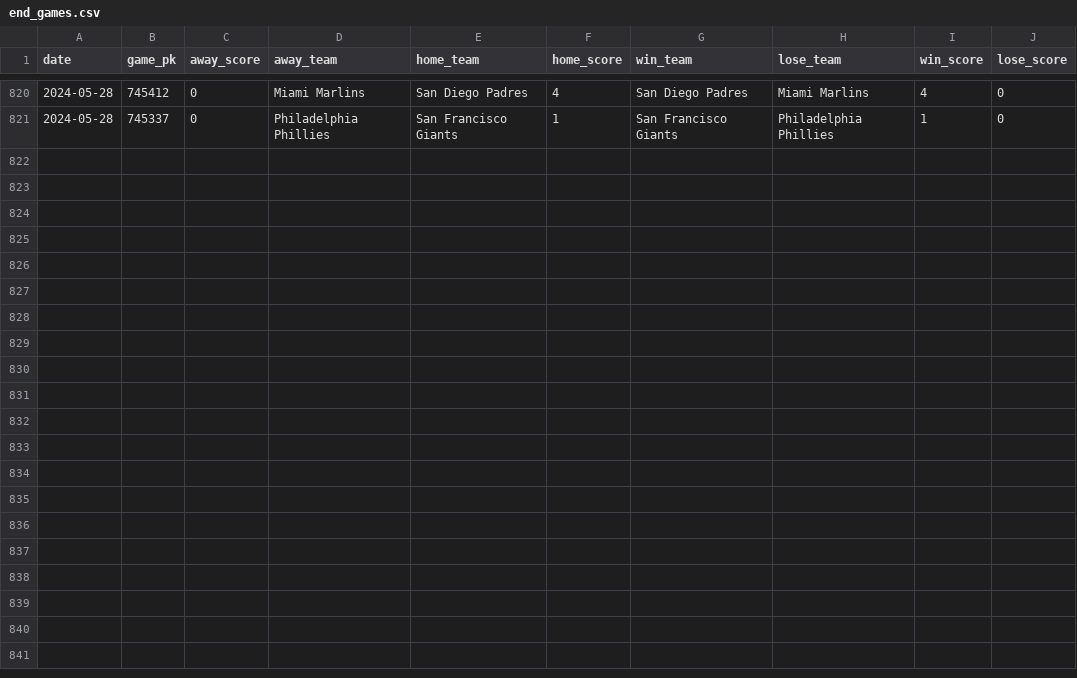
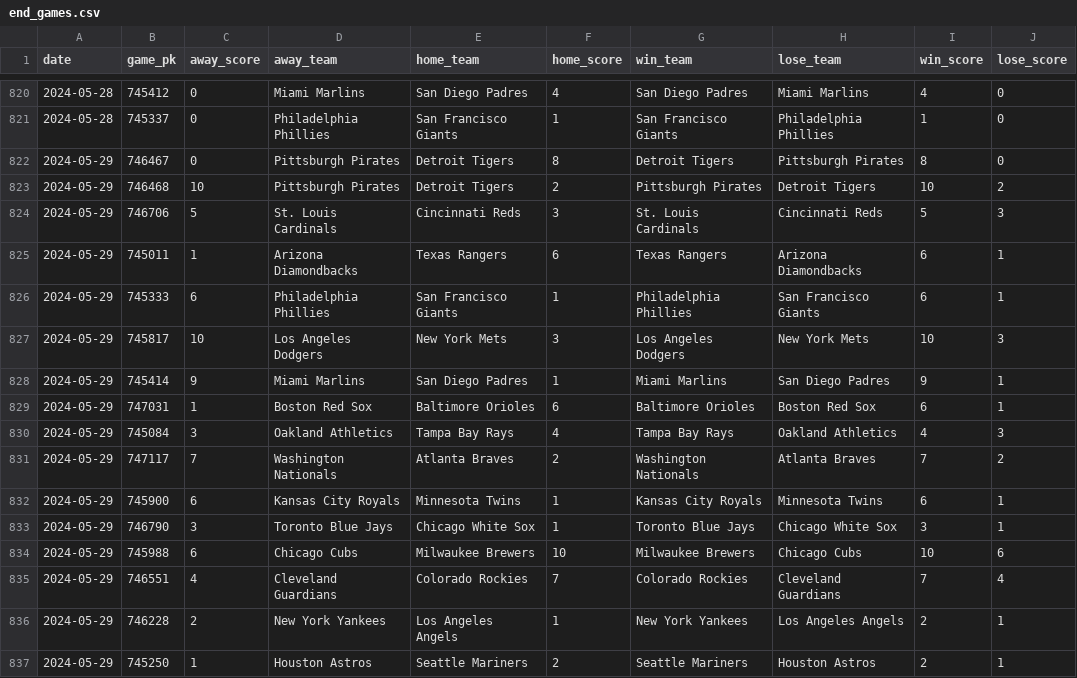
Before and after one commit to chadallison/mlb24, a CSV file: data/end_games.csv, drawn as a sheet; only a part is shown, gaps mark what is left out.

```diff
--- a/data/end_games.csv
+++ b/data/end_games.csv
@@ -821 +821,17 @@ date,game_pk,away_score,away_team,home_team,home_score,win_team,lose_team,win_sc
 2024-05-28,745337,0,Philadelphia Phillies,San Francisco Giants,1,San Francisco Giants,Philadelphia Phillies,1,0
+2024-05-29,746467,0,Pittsburgh Pirates,Detroit Tigers,8,Detroit Tigers,Pittsburgh Pirates,8,0
+2024-05-29,746468,10,Pittsburgh Pirates,Detroit Tigers,2,Pittsburgh Pirates,Detroit Tigers,10,2
+2024-05-29,746706,5,St. Louis Cardinals,Cincinnati Reds,3,St. Louis Cardinals,Cincinnati Reds,5,3
+2024-05-29,745011,1,Arizona Diamondbacks,Texas Rangers,6,Texas Rangers,Arizona Diamondbacks,6,1
+2024-05-29,745333,6,Philadelphia Phillies,San Francisco Giants,1,Philadelphia Phillies,San Francisco Giants,6,1
+2024-05-29,745817,10,Los Angeles Dodgers,New York Mets,3,Los Angeles Dodgers,New York Mets,10,3
+2024-05-29,745414,9,Miami Marlins,San Diego Padres,1,Miami Marlins,San Diego Padres,9,1
+2024-05-29,747031,1,Boston Red Sox,Baltimore Orioles,6,Baltimore Orioles,Boston Red Sox,6,1
+2024-05-29,745084,3,Oakland Athletics,Tampa Bay Rays,4,Tampa Bay Rays,Oakland Athletics,4,3
+2024-05-29,747117,7,Washington Nationals,Atlanta Braves,2,Washington Nationals,Atlanta Braves,7,2
+2024-05-29,745900,6,Kansas City Royals,Minnesota Twins,1,Kansas City Royals,Minnesota Twins,6,1
+2024-05-29,746790,3,Toronto Blue Jays,Chicago White Sox,1,Toronto Blue Jays,Chicago White Sox,3,1
+2024-05-29,745988,6,Chicago Cubs,Milwaukee Brewers,10,Milwaukee Brewers,Chicago Cubs,10,6
+2024-05-29,746551,4,Cleveland Guardians,Colorado Rockies,7,Colorado Rockies,Cleveland Guardians,7,4
+2024-05-29,746228,2,New York Yankees,Los Angeles Angels,1,New York Yankees,Los Angeles Angels,2,1
+2024-05-29,745250,1,Houston Astros,Seattle Mariners,2,Seattle Mariners,Houston Astros,2,1
```
Also changed, not shown: data/first_scorers.csv, 17 other files.
